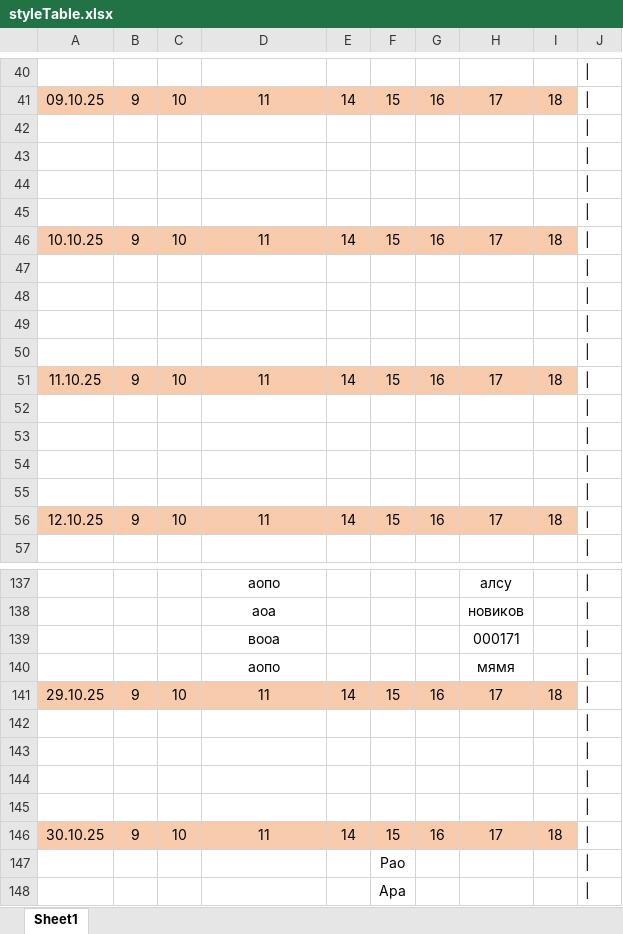
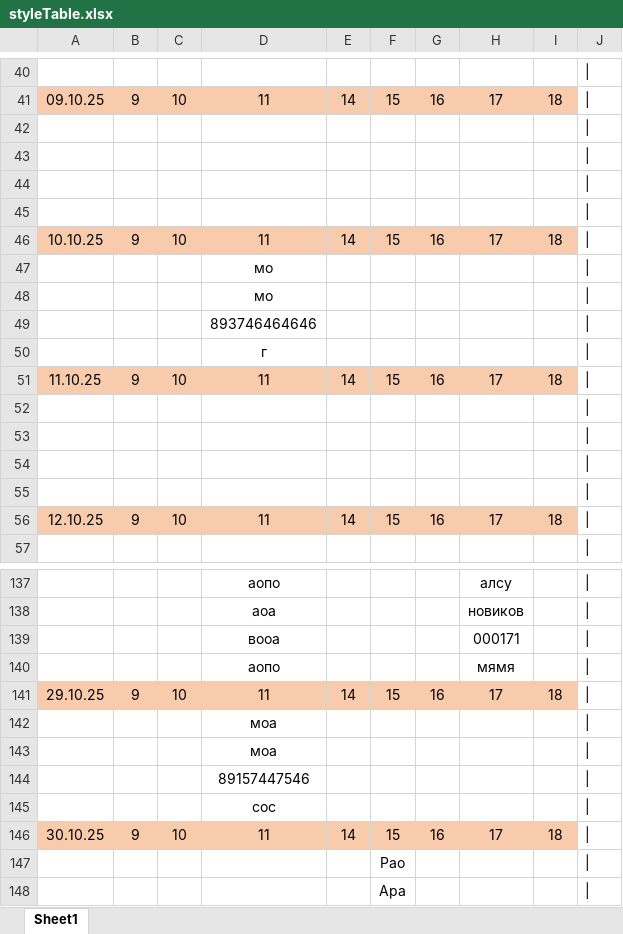
Before and after one commit to maksekak/zapisBot, an Excel workbook: styleTable.xlsx, sheet Sheet1, drawn as a sheet; only a part is shown, gaps mark what is left out; values as stored, in another font and other column widths than the file's, no borders; the diff names each change by its address in the sheet, - before the commit and + after, or states it on an @@ line.

```diff
--- a/styleTable.xlsx (sheet Sheet1)
+++ b/styleTable.xlsx (sheet Sheet1)
-D47:D48: (empty)
+D47:D48: мо
-D49: (empty)
+D49: 893746464646
-D50: (empty)
+D50: г
-D142:D143: (empty)
+D142:D143: моа
-D144: (empty)
+D144: 89157447546
-D145: (empty)
+D145: сос
```
Also changed, not shown: 3 other files.
